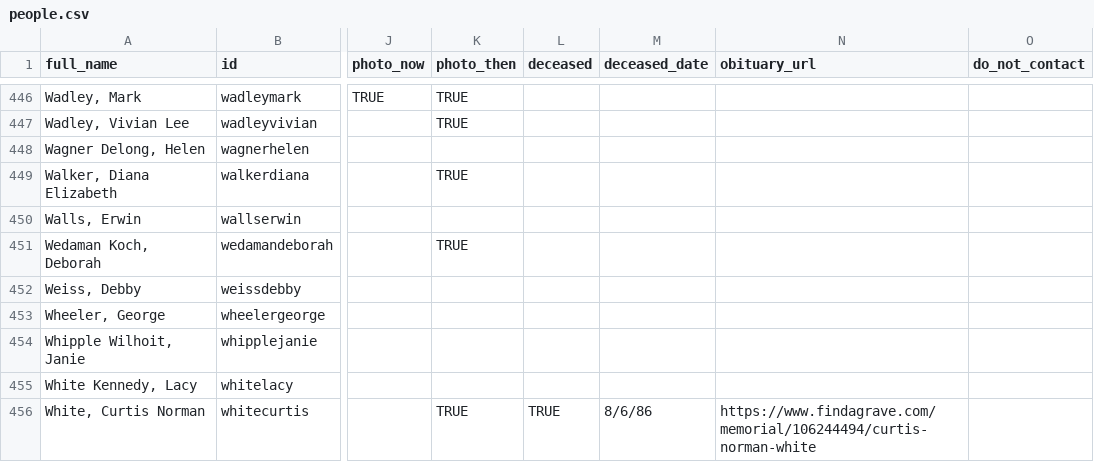
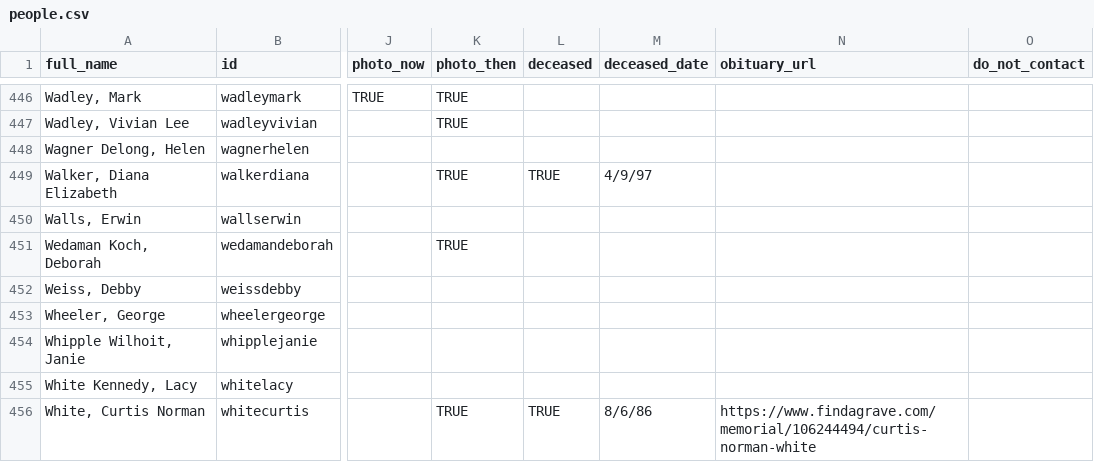
Before and after one commit to johnmparkinson/whs70, a CSV file: src/data/people.csv, drawn as a sheet; only a part is shown, gaps mark what is left out; the diff names each change by its address in the sheet, - before the commit and + after, or states it on an @@ line.

Commit message:
Diana Walker

```diff
--- a/src/data/people.csv
+++ b/src/data/people.csv
-L449 (deceased): (empty)
+L449 (deceased): TRUE
-M449 (deceased_date): (empty)
+M449 (deceased_date): 4/9/97
```
